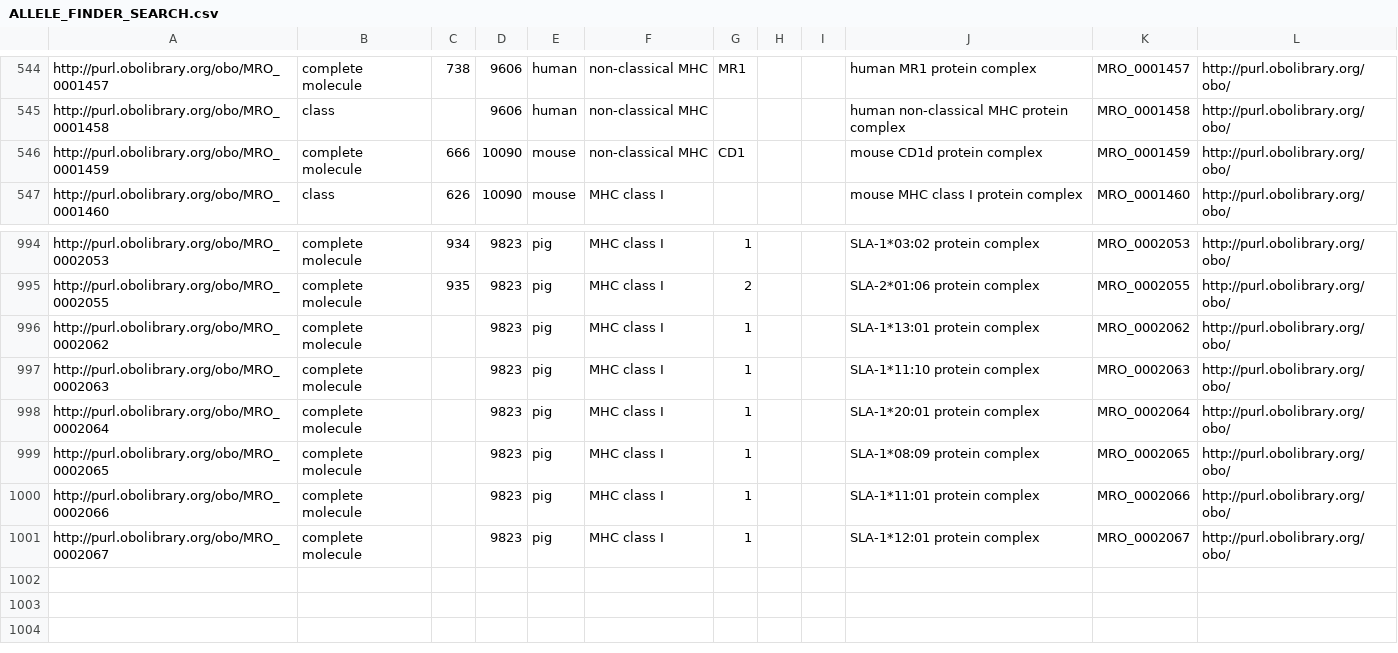
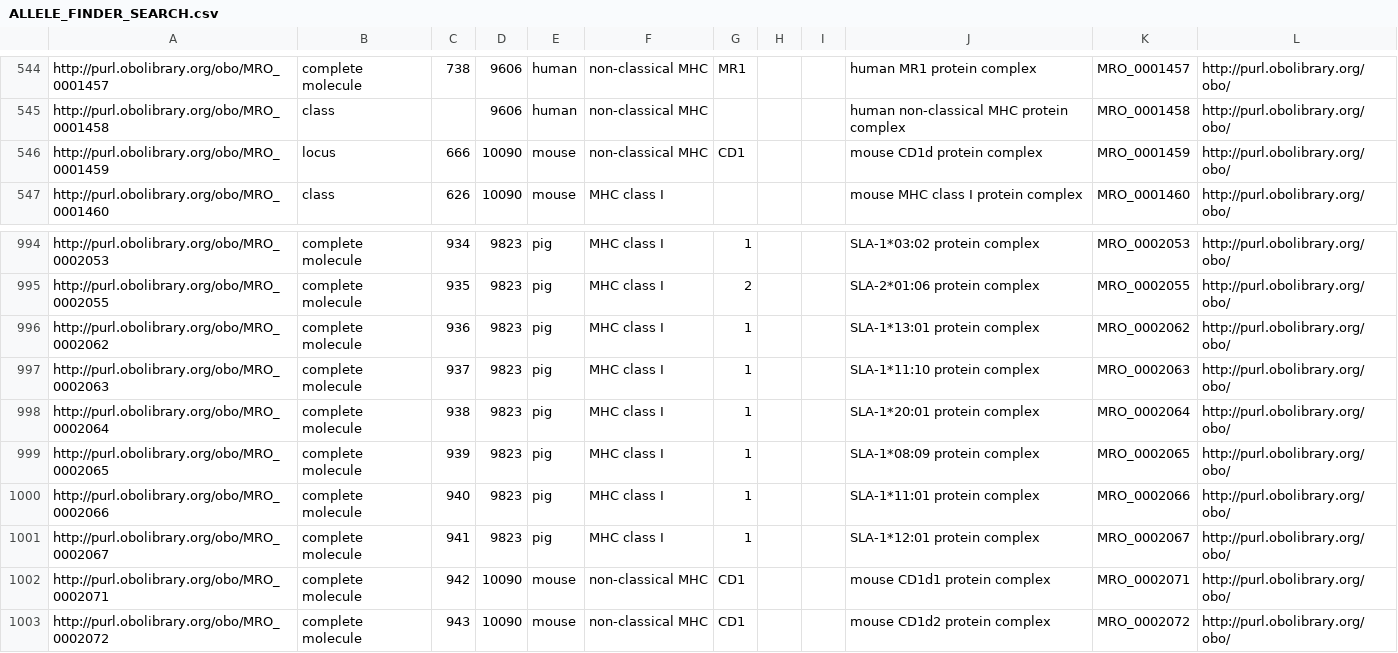
Before and after one commit to IEDB/MRO, a CSV file: iedb/ALLELE_FINDER_SEARCH.csv, drawn as a sheet; only a part is shown, gaps mark what is left out.

Commit message:
Add mouse CD1 subtypes

```diff
--- a/iedb/ALLELE_FINDER_SEARCH.csv
+++ b/iedb/ALLELE_FINDER_SEARCH.csv
@@ -545,3 +545,3 @@ http://purl.obolibrary.org/obo/MRO_0001457,complete molecule,738,9606,human,non-
 http://purl.obolibrary.org/obo/MRO_0001458,class,,9606,human,non-classical MHC,,,,human non-classical MHC protein complex,MRO_0001458,http://purl.obolibrary.org/obo/
-http://purl.obolibrary.org/obo/MRO_0001459,complete molecule,666,10090,mouse,non-classical MHC,CD1,,,mouse CD1d protein complex,MRO_0001459,http://purl.obolibrary.org/obo/
+http://purl.obolibrary.org/obo/MRO_0001459,locus,666,10090,mouse,non-classical MHC,CD1,,,mouse CD1d protein complex,MRO_0001459,http://purl.obolibrary.org/obo/
 http://purl.obolibrary.org/obo/MRO_0001460,class,626,10090,mouse,MHC class I,,,,mouse MHC class I protein complex,MRO_0001460,http://purl.obolibrary.org/obo/
@@ -995,7 +995,9 @@ http://purl.obolibrary.org/obo/MRO_0002053,complete molecule,934,9823,pig,MHC cl
 http://purl.obolibrary.org/obo/MRO_0002055,complete molecule,935,9823,pig,MHC class I,2,,,SLA-2*01:06 protein complex,MRO_0002055,http://purl.obolibrary.org/obo/
-http://purl.obolibrary.org/obo/MRO_0002062,complete molecule,,9823,pig,MHC class I,1,,,SLA-1*13:01 protein complex,MRO_0002062,http://purl.obolibrary.org/obo/
-http://purl.obolibrary.org/obo/MRO_0002063,complete molecule,,9823,pig,MHC class I,1,,,SLA-1*11:10 protein complex,MRO_0002063,http://purl.obolibrary.org/obo/
-http://purl.obolibrary.org/obo/MRO_0002064,complete molecule,,9823,pig,MHC class I,1,,,SLA-1*20:01 protein complex,MRO_0002064,http://purl.obolibrary.org/obo/
-http://purl.obolibrary.org/obo/MRO_0002065,complete molecule,,9823,pig,MHC class I,1,,,SLA-1*08:09 protein complex,MRO_0002065,http://purl.obolibrary.org/obo/
-http://purl.obolibrary.org/obo/MRO_0002066,complete molecule,,9823,pig,MHC class I,1,,,SLA-1*11:01 protein complex,MRO_0002066,http://purl.obolibrary.org/obo/
-http://purl.obolibrary.org/obo/MRO_0002067,complete molecule,,9823,pig,MHC class I,1,,,SLA-1*12:01 protein complex,MRO_0002067,http://purl.obolibrary.org/obo/
+http://purl.obolibrary.org/obo/MRO_0002062,complete molecule,936,9823,pig,MHC class I,1,,,SLA-1*13:01 protein complex,MRO_0002062,http://purl.obolibrary.org/obo/
+http://purl.obolibrary.org/obo/MRO_0002063,complete molecule,937,9823,pig,MHC class I,1,,,SLA-1*11:10 protein complex,MRO_0002063,http://purl.obolibrary.org/obo/
+http://purl.obolibrary.org/obo/MRO_0002064,complete molecule,938,9823,pig,MHC class I,1,,,SLA-1*20:01 protein complex,MRO_0002064,http://purl.obolibrary.org/obo/
+http://purl.obolibrary.org/obo/MRO_0002065,complete molecule,939,9823,pig,MHC class I,1,,,SLA-1*08:09 protein complex,MRO_0002065,http://purl.obolibrary.org/obo/
+http://purl.obolibrary.org/obo/MRO_0002066,complete molecule,940,9823,pig,MHC class I,1,,,SLA-1*11:01 protein complex,MRO_0002066,http://purl.obolibrary.org/obo/
+http://purl.obolibrary.org/obo/MRO_0002067,complete molecule,941,9823,pig,MHC class I,1,,,SLA-1*12:01 protein complex,MRO_0002067,http://purl.obolibrary.org/obo/
+http://purl.obolibrary.org/obo/MRO_0002071,complete molecule,942,10090,mouse,non-classical MHC,CD1,,,mouse CD1d1 protein complex,MRO_0002071,http://purl.obolibrary.org/obo/
+http://purl.obolibrary.org/obo/MRO_0002072,complete molecule,943,10090,mouse,non-classical MHC,CD1,,,mouse CD1d2 protein complex,MRO_0002072,http://purl.obolibrary.org/obo/
```
Also changed, not shown: iedb/iedb.tsv, iedb/mhc_allele_restriction.tsv, 7 other files.
